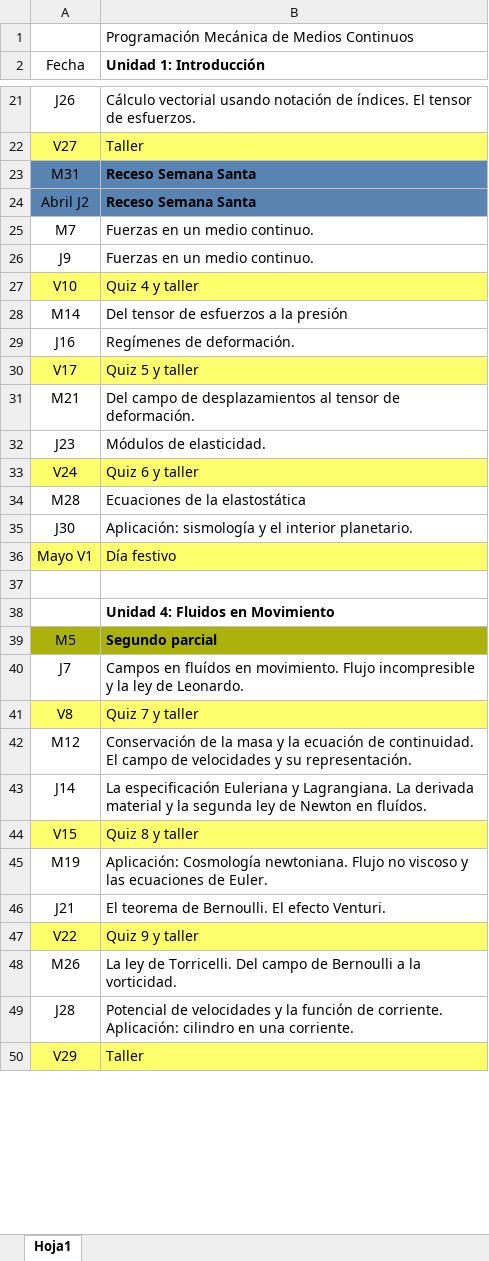
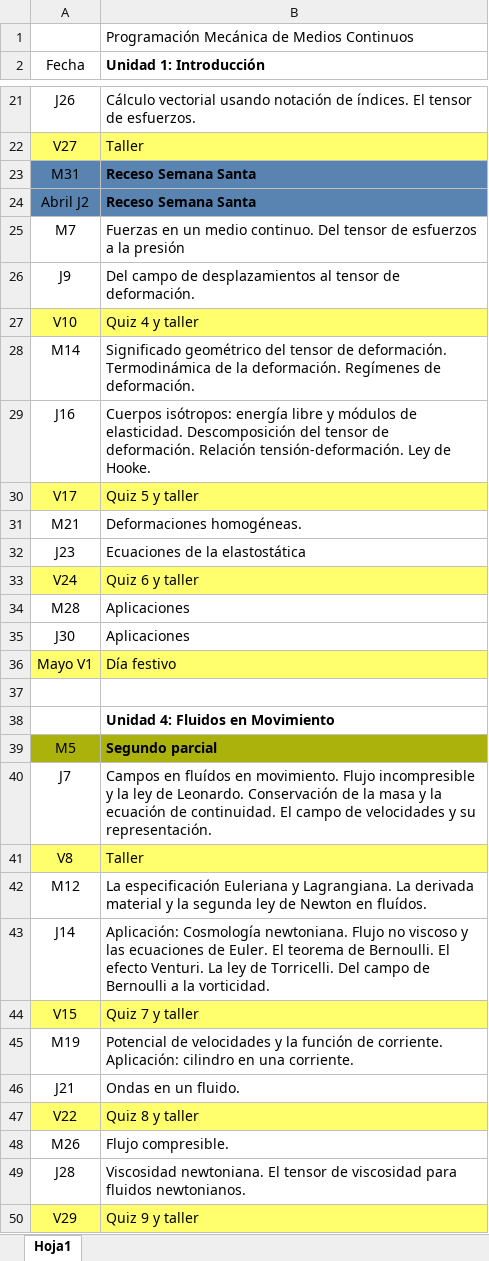
Before and after one commit to ozapata-git/Mechanics-of-continuous-matter, an Excel workbook: Programación-2026-1-MCM.xlsx, sheet Hoja1, drawn as a sheet; only a part is shown, gaps mark what is left out; values as stored, in another font and other column widths than the file's, no borders; the diff covers the shown part only; the diff names each change by its address in the sheet, - before the commit and + after, or states it on an @@ line.

Commit message:
Add files via upload

```diff
--- a/Programación-2026-1-MCM.xlsx (sheet Hoja1)
+++ b/Programación-2026-1-MCM.xlsx (sheet Hoja1)
-B25 (Unidad 1: Introducción): …medio continuo.
+B25 (Unidad 1: Introducción): …medio continuo. Del tensor de esfuerzos a la presión
-B26 (Unidad 1: Introducción): Fuerzas en un medio continuo.
+B26 (Unidad 1: Introducción): Del campo de desplazamientos al tensor de deformación.
-B28 (Unidad 1: Introducción): Del tensor de esfuerzos a la presión
+B28 (Unidad 1: Introducción): Significado geométrico del tensor de deformación. Termodinámica de la deformación. Regímenes de deformación.
-B29 (Unidad 1: Introducción): Regímenes de deformación.
+B29 (Unidad 1: Introducción): Cuerpos isótropos: energía libre y módulos de elasticidad. Descomposición del tensor de deformación. Relación tensión-deformación. Ley de Hooke.
-B31 (Unidad 1: Introducción): Del campo de desplazamientos al tensor de deformación.
+B31 (Unidad 1: Introducción): Deformaciones homogéneas.
-B32 (Unidad 1: Introducción): Módulos de elasticidad.
+B32 (Unidad 1: Introducción): Ecuaciones de la elastostática
-B34 (Unidad 1: Introducción): Ecuaciones de la elastostática
+B34 (Unidad 1: Introducción): Aplicaciones
-B35 (Unidad 1: Introducción): Aplicación: sismología y el interior planetario.
+B35 (Unidad 1: Introducción): Aplicaciones
-B40 (Unidad 1: Introducción): …de Leonardo.
+B40 (Unidad 1: Introducción): …de Leonardo. Conservación de la masa y la ecuación de continuidad. El campo de velocidades y su representación.
-B41 (Unidad 1: Introducción): Quiz 7 y taller
+B41 (Unidad 1: Introducción): Taller
-B42 (Unidad 1: Introducción): Conservación de la masa y la ecuación de continuidad. El campo de velocidades y su representación.
+B42 (Unidad 1: Introducción): La especificación Euleriana y Lagrangiana. La derivada material y la segunda ley de Newton en fluídos.
-B43 (Unidad 1: Introducción): La especificación Euleriana y Lagrangiana. La derivada material y la segunda ley de Newton en fluídos.
+B43 (Unidad 1: Introducción): Aplicación: Cosmología newtoniana. Flujo no viscoso y las ecuaciones de Euler. El teorema de Bernoulli. El efecto Venturi. La ley de Torricelli. Del campo de Bernoulli a la vorticidad.
-B44 (Unidad 1: Introducción): Quiz 8 y taller
+B44 (Unidad 1: Introducción): Quiz 7 y taller
-B45 (Unidad 1: Introducción): Aplicación: Cosmología newtoniana. Flujo no viscoso y las ecuaciones de Euler.
+B45 (Unidad 1: Introducción): Potencial de velocidades y la función de corriente. Aplicación: cilindro en una corriente.
-B46 (Unidad 1: Introducción): El teorema de Bernoulli. El efecto Venturi.
+B46 (Unidad 1: Introducción): Ondas en un fluido.
-B47 (Unidad 1: Introducción): Quiz 9 y taller
+B47 (Unidad 1: Introducción): Quiz 8 y taller
-B48 (Unidad 1: Introducción): La ley de Torricelli. Del campo de Bernoulli a la vorticidad.
+B48 (Unidad 1: Introducción): Flujo compresible.
-B49 (Unidad 1: Introducción): Potencial de velocidades y la función de corriente. Aplicación: cilindro en una corriente.
+B49 (Unidad 1: Introducción): Viscosidad newtoniana. El tensor de viscosidad para fluidos newtonianos.
-B50 (Unidad 1: Introducción): Taller
+B50 (Unidad 1: Introducción): Quiz 9 y taller
```
Also changed, not shown: 3 added rows, 1 removed row and 2 edited cells elsewhere in this sheet.
